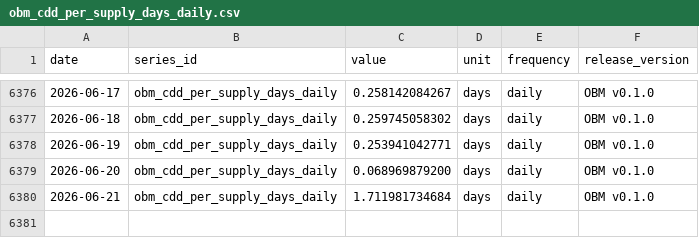
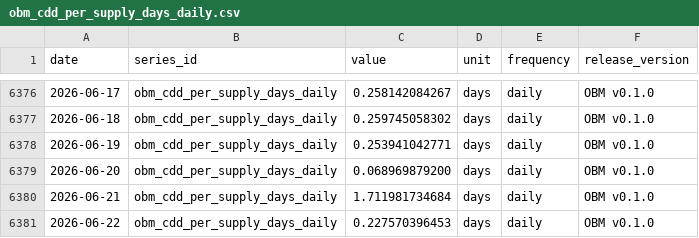
Before and after one commit to diegorllanos/open-bitcoin-metrics, a CSV file: metrics/obm_cdd_per_supply_days_daily/obm_cdd_per_supply_days_daily.csv, drawn as a sheet; only a part is shown, gaps mark what is left out; the diff names each change by its address in the sheet, - before the commit and + after, or states it on an @@ line.

```diff
--- a/metrics/obm_cdd_per_supply_days_daily/obm_cdd_per_supply_days_daily.csv
+++ b/metrics/obm_cdd_per_supply_days_daily/obm_cdd_per_supply_days_daily.csv
+row 6381: 2026-06-22 | obm_cdd_per_supply_days_daily | 0.227570396453 | days | daily | OBM v0.1.0
```
Also changed, not shown: metrics/obm_fee_share_revenue_ratio_daily/obm_fee_share_revenue_ratio_daily.csv, metrics/obm_raw_output_value_btc_daily/obm_raw_output_value_btc_daily.csv, 33 other files.
